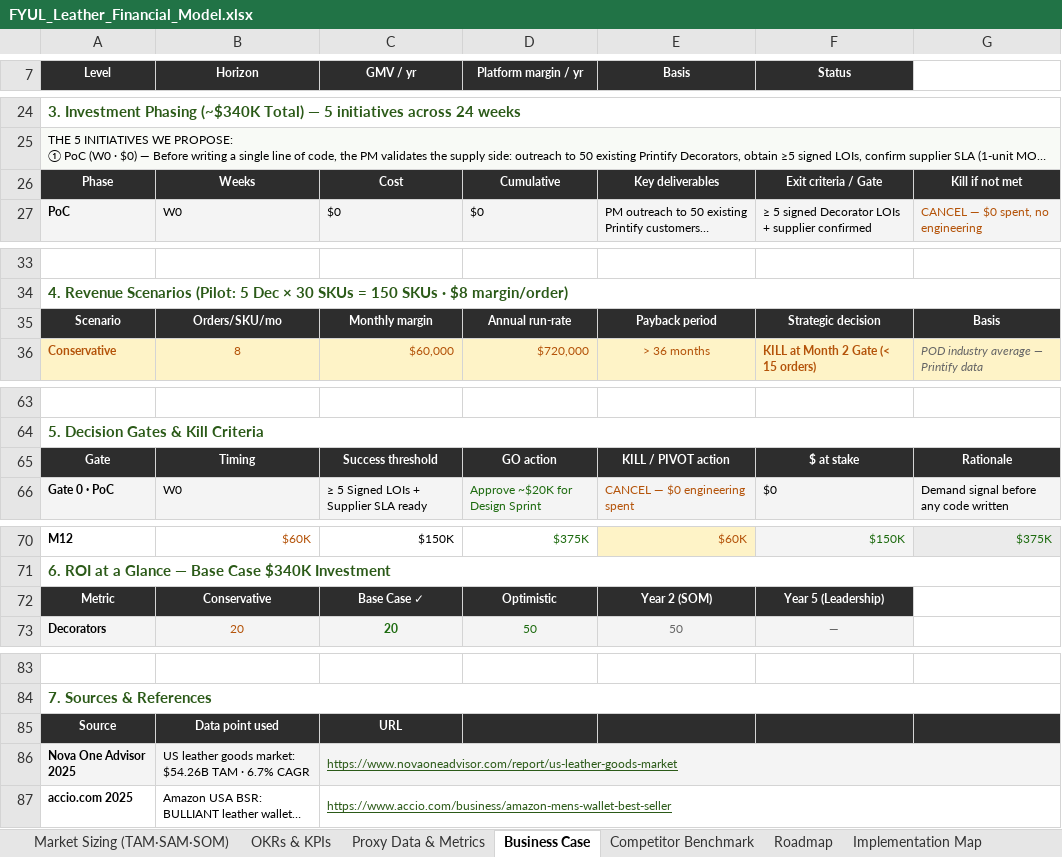
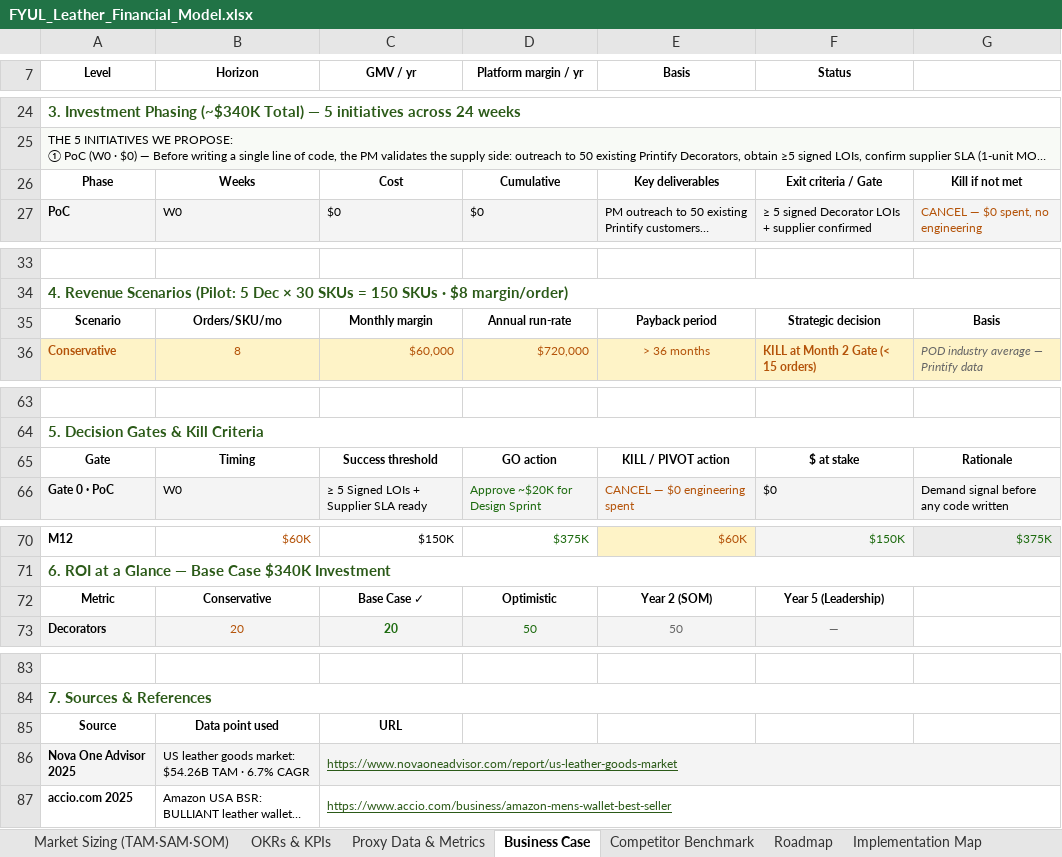
Before and after one commit to elenacastan-maker/fyul-pm-interview-prep, an Excel workbook: deliverables/FYUL_Leather_Financial_Model.xlsx, sheet Business Case, drawn as a sheet; only a part is shown, gaps mark what is left out; long unchanged cells end in …; values as stored, in another font and other column widths than the file's, no borders; charts and pictures not drawn; the diff covers the shown part only; the diff names each change by its address in the sheet, - before the commit and + after, or states it on an @@ line.

```diff
--- a/deliverables/FYUL_Leather_Financial_Model.xlsx (sheet Business Case)
+++ b/deliverables/FYUL_Leather_Financial_Model.xlsx (sheet Business Case)
@@ A7:F7 fill: #2D2D2D → none, text colour: #FFFFFF → black @@
@@ A26:G26 fill: #2D2D2D → none, text colour: #FFFFFF → black @@
@@ A35:G35 fill: #2D2D2D → none, text colour: #FFFFFF → black @@
@@ A65:G65 fill: #2D2D2D → none, text colour: #FFFFFF → black @@
@@ A72:F72 fill: #2D2D2D → none, text colour: #FFFFFF → black @@
-A85:G85 fill: #2D2D2D
+A85:G85 fill: none
-A85:C85 text colour: #FFFFFF
+A85:C85 text colour: black
```
Also changed, not shown: cell formats elsewhere in this sheet, sheet Roadmap, sheet Market Sizing (TAM·SAM·SOM), sheet OKRs & KPIs, sheet Implementation Map, sheet Competitor Benchmark, sheet Proxy Data & Metrics, 2 more sheets.
